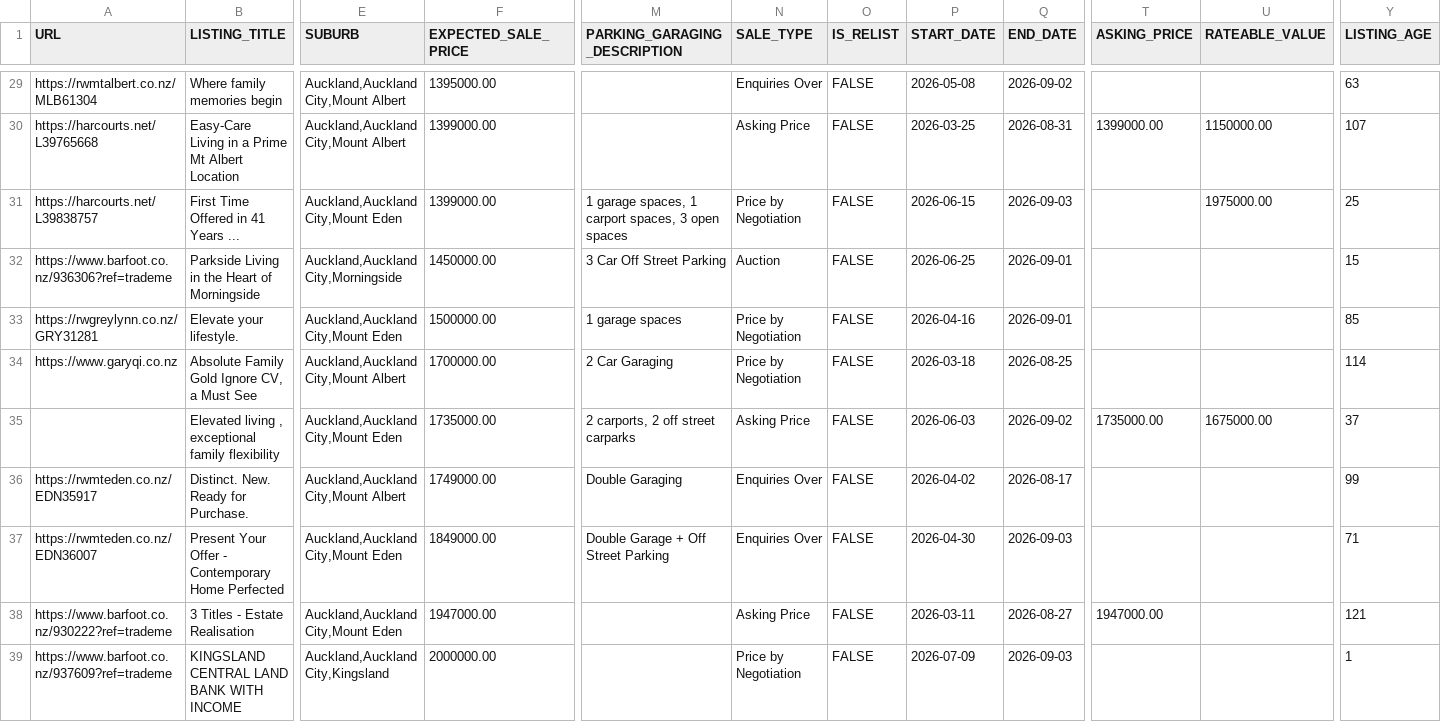
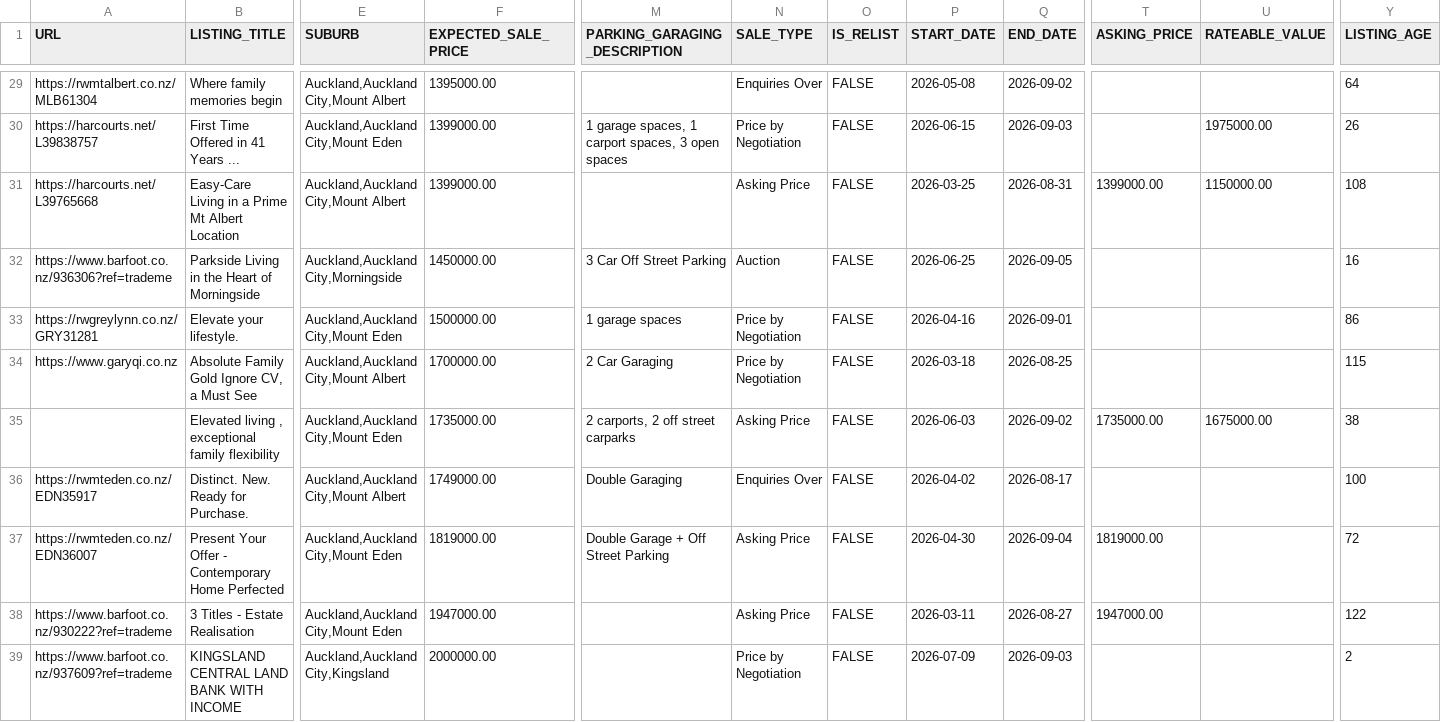
Before and after one commit to achilala/find-me-a-home-v2, a CSV file: data/housing_data.csv, drawn as a sheet; only a part is shown, gaps mark what is left out; removed rows and columns are numbered as before the commit, all else as after; rows hold the shown columns only; the diff covers the shown part only; the diff names each change by its address in the sheet, - before the commit and + after, or states it on an @@ line.

```diff
--- a/data/housing_data.csv
+++ b/data/housing_data.csv
-Y29 (LISTING_AGE): 63
+Y29 (LISTING_AGE): 64
+row 30: https://harcourts.net/L39838757 | First Time Offered in 41 Years ... | Auckland,Auckland City,Mount Eden | 1399000.00 | 1 garage spaces, 1 carport spaces, 3 open spaces | Price by Negotiation | FALSE | 2026-06-15 | 2026-09-03 |  | 1975000.00 | 26
-Y31 (LISTING_AGE): 107
+Y31 (LISTING_AGE): 108
-row 31: https://harcourts.net/L39838757 | First Time Offered in 41 Years ... | Auckland,Auckland City,Mount Eden | 1399000.00 | 1 garage spaces, 1 carport spaces, 3 open spaces | Price by Negotiation | FALSE | 2026-06-15 | 2026-09-03 |  | 1975000.00 | 25
-Q32 (END_DATE): 2026-09-01
+Q32 (END_DATE): 2026-09-05
-Y32 (LISTING_AGE): 15
+Y32 (LISTING_AGE): 16
-Y33 (LISTING_AGE): 85
+Y33 (LISTING_AGE): 86
-Y34 (LISTING_AGE): 114
+Y34 (LISTING_AGE): 115
-Y35 (LISTING_AGE): 37
+Y35 (LISTING_AGE): 38
-Y36 (LISTING_AGE): 99
+Y36 (LISTING_AGE): 100
-F37 (EXPECTED_SALE_PRICE): 1849000.00
+F37 (EXPECTED_SALE_PRICE): 1819000.00
-N37 (SALE_TYPE): Enquiries Over
+N37 (SALE_TYPE): Asking Price
-Q37 (END_DATE): 2026-09-03
+Q37 (END_DATE): 2026-09-04
-T37 (ASKING_PRICE): (empty)
+T37 (ASKING_PRICE): 1819000.00
-Y37 (LISTING_AGE): 71
+Y37 (LISTING_AGE): 72
-Y38 (LISTING_AGE): 121
+Y38 (LISTING_AGE): 122
-Y39 (LISTING_AGE): 1
+Y39 (LISTING_AGE): 2
```
Also changed, not shown: 2 added rows, 2 removed rows and 25 edited cells elsewhere in this file, 2 other files.
